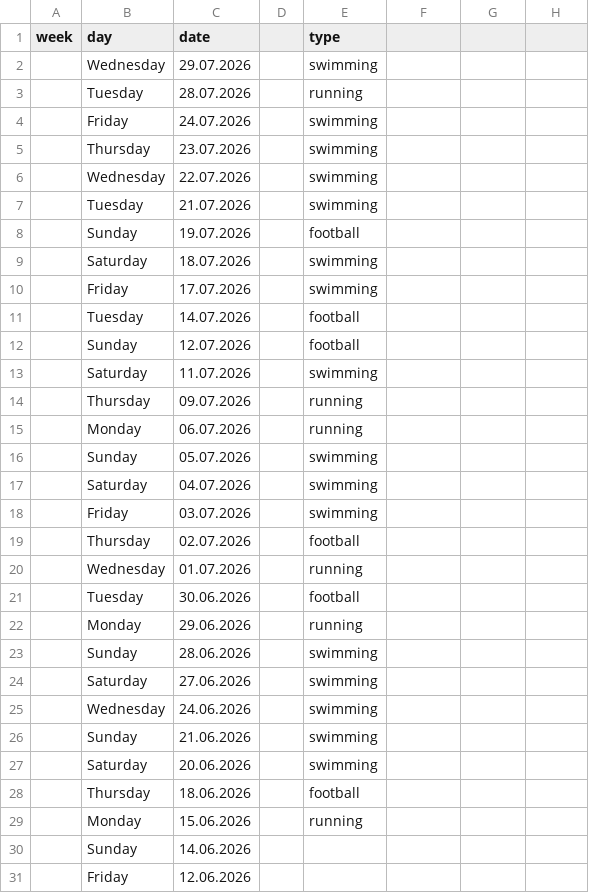
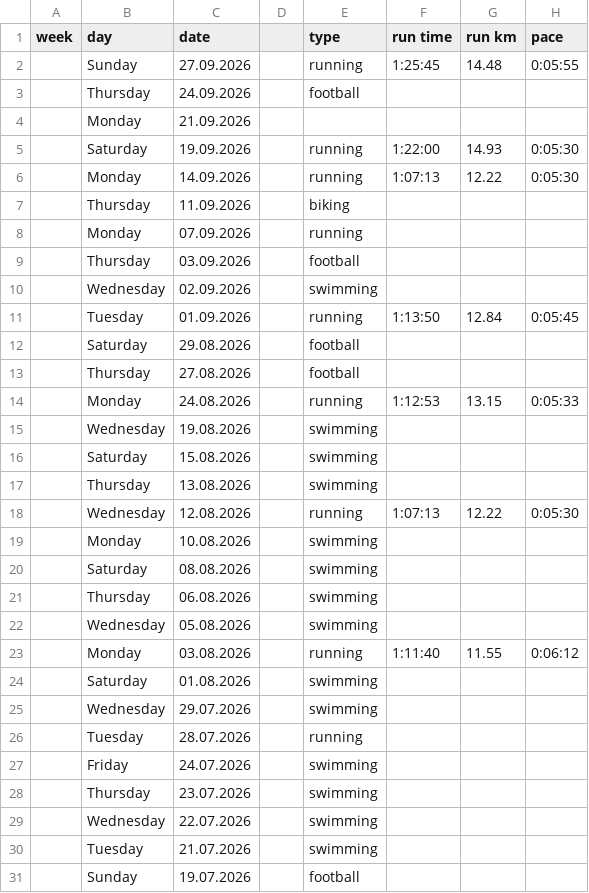
Before and after one commit to mikebochenek/learning, a CSV file: data_csv/fitness_latest.csv, drawn as a sheet; only a part is shown; the shorter side is filled out with more unchanged rows; the diff covers the shown part only.

Commit message:
update latest fitness data

```diff
--- a/data_csv/fitness_latest.csv
+++ b/data_csv/fitness_latest.csv
@@ -1 +1,24 @@
-week,day,date,,type
+week,day,date,,type,run time,run km,pace
+,Sunday,27.09.2026,,running,1:25:45,14.48,0:05:55
+,Thursday,24.09.2026,,football,,,
+,Monday,21.09.2026,,,,,
+,Saturday,19.09.2026,,running,1:22:00,14.93,0:05:30
+,Monday,14.09.2026,,running,1:07:13,12.22,0:05:30
+,Thursday,11.09.2026,,biking,,,
+,Monday,07.09.2026,,running,,,
+,Thursday,03.09.2026,,football,,,
+,Wednesday,02.09.2026,,swimming,,,
+,Tuesday,01.09.2026,,running,1:13:50,12.84,0:05:45
+,Saturday,29.08.2026,,football,,,
+,Thursday,27.08.2026,,football,,,
+,Monday,24.08.2026,,running,1:12:53,13.15,0:05:33
+,Wednesday,19.08.2026,,swimming,,,
+,Saturday,15.08.2026,,swimming,,,
+,Thursday,13.08.2026,,swimming,,,
+,Wednesday,12.08.2026,,running,1:07:13,12.22,0:05:30
+,Monday,10.08.2026,,swimming,,,
+,Saturday,08.08.2026,,swimming,,,
+,Thursday,06.08.2026,,swimming,,,
+,Wednesday,05.08.2026,,swimming,,,
+,Monday,03.08.2026,,running,1:11:40,11.55,0:06:12
+,Saturday,01.08.2026,,swimming,,,
```
Also changed, not shown: 6 edited cells elsewhere in this file.
